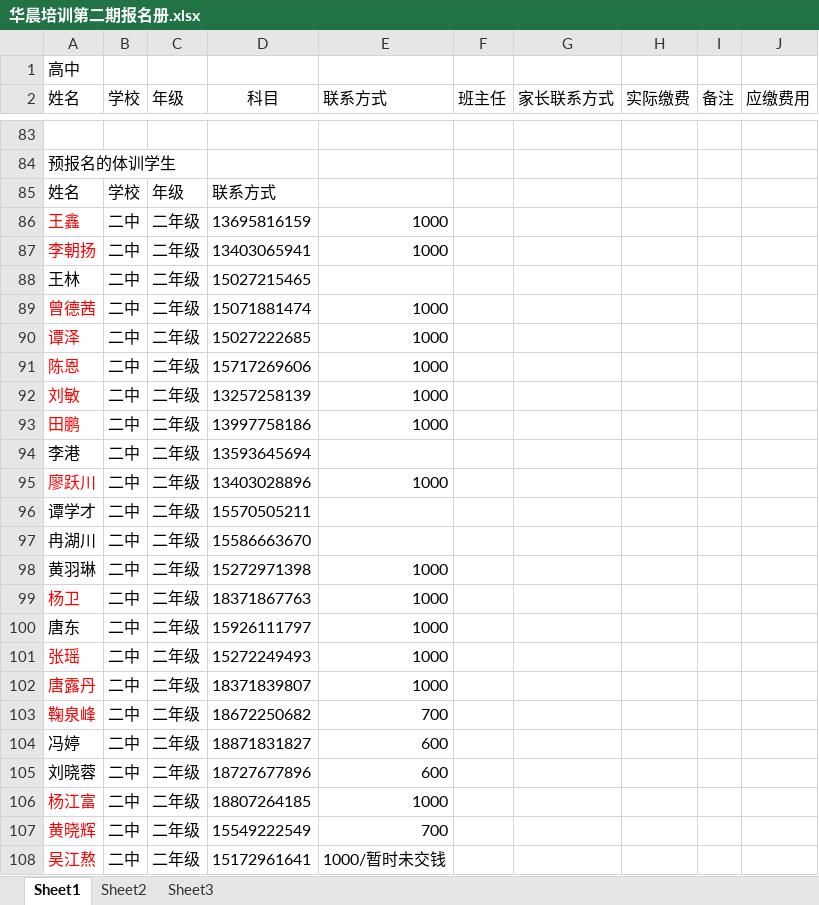
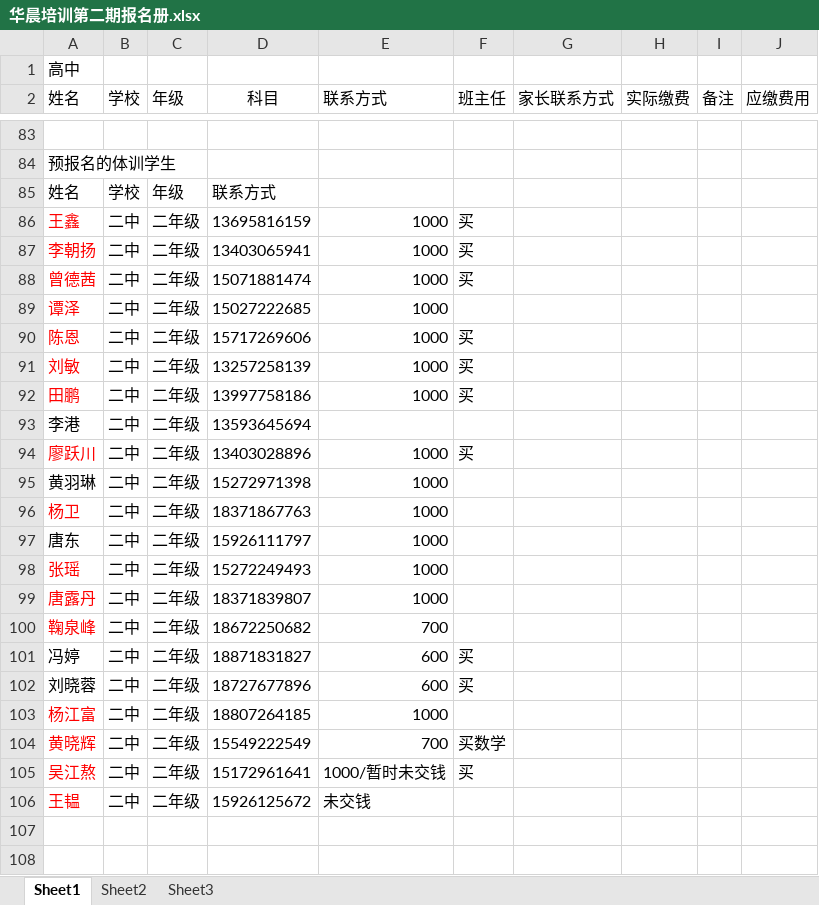
Before and after one commit to SolidFighter/edu_doc, an Excel workbook: 华晨培训第二期报名册.xlsx, sheet Sheet1, drawn as a sheet; only a part is shown, gaps mark what is left out; values as stored, in another font and other column widths than the file's, no borders; removed rows and columns are numbered as before the commit, all else as after; the diff names each change by its address in the sheet, - before the commit and + after, or states it on an @@ line.

Commit message:
华晨培训

```diff
--- a/华晨培训第二期报名册.xlsx (sheet Sheet1)
+++ b/华晨培训第二期报名册.xlsx (sheet Sheet1)
-F86:F87 (班主任): (empty)
+F86:F87 (班主任): 买
-row 88: 王林 | 二中 | 二年级 | 15027215465
-F88 (班主任): (empty)
+F88 (班主任): 买
-F90:F92 (班主任): (empty)
+F90:F92 (班主任): 买
-F94 (班主任): (empty)
+F94 (班主任): 买
-row 96: 谭学才 | 二中 | 二年级 | 15570505211
-row 97: 冉湖川 | 二中 | 二年级 | 15586663670
-F101:F102 (班主任): (empty)
+F101:F102 (班主任): 买
-F104 (班主任): (empty)
+F104 (班主任): 买数学
-F105 (班主任): (empty)
+F105 (班主任): 买
+row 106: 王韫 | 二中 | 二年级 | 15926125672 | 未交钱
```
